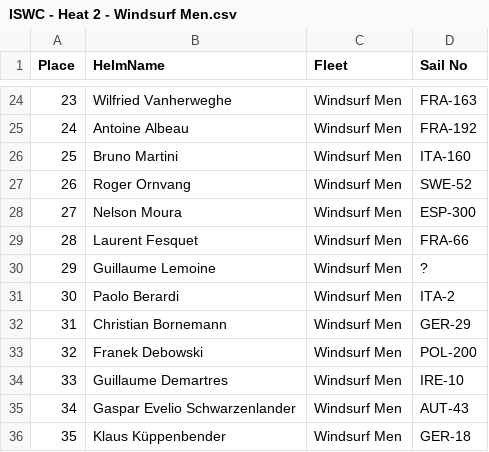
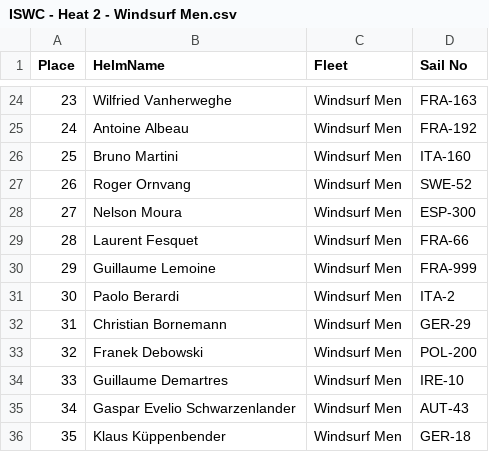
Before and after one commit to Logiqx/wst-results, a CSV file: events/2025/sailwave/20250505/ISWC - Heat 2 - Windsurf Men.csv, drawn as a sheet; only a part is shown, gaps mark what is left out.

```diff
--- a/events/2025/sailwave/20250505/ISWC - Heat 2 - Windsurf Men.csv
+++ b/events/2025/sailwave/20250505/ISWC - Heat 2 - Windsurf Men.csv
@@ -29,3 +29,3 @@ Place,HelmName,Fleet,Sail No
 28,Laurent Fesquet,Windsurf Men,FRA-66
-29,Guillaume Lemoine,Windsurf Men,?
+29,Guillaume Lemoine,Windsurf Men,FRA-999
 30,Paolo Berardi,Windsurf Men,ITA-2
```
Also changed, not shown: events/2025/config/entrants.csv, events/2025/sailwave/20250427/ISWC - Heat 1 - Windsurf Men.csv, 21 other files.
